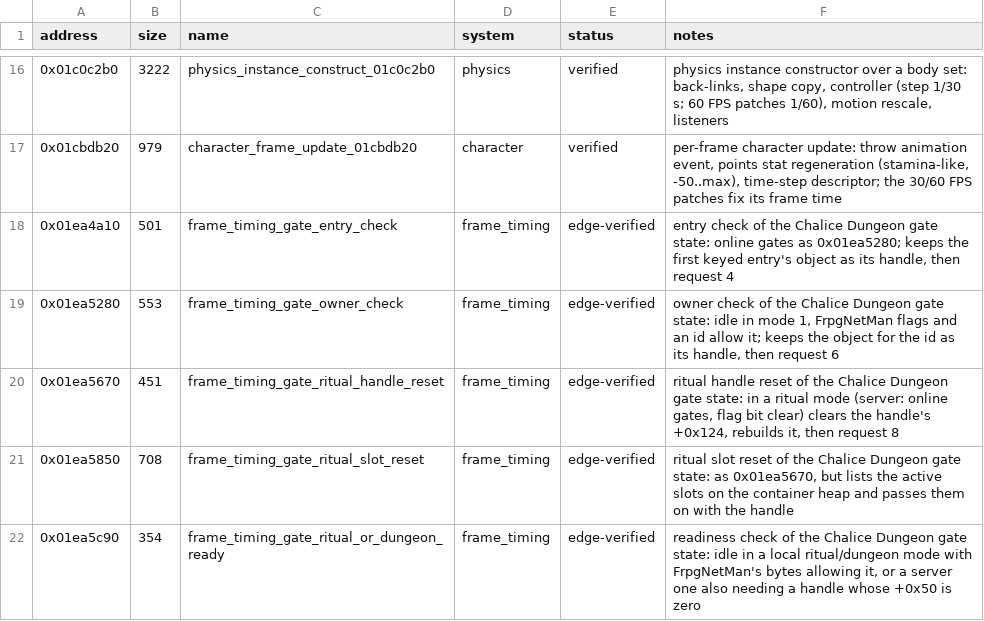
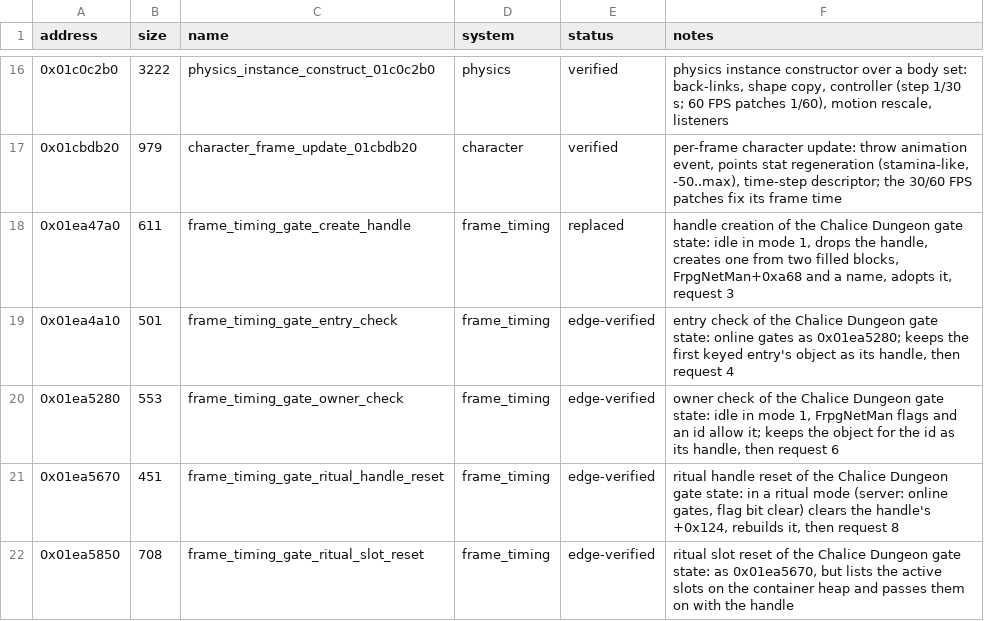
Before and after one commit to Yharnam-Hunters/Paleblood, a CSV file: symbols/functions.csv, drawn as a sheet; only a part is shown, gaps mark what is left out; the shorter side is filled out with more unchanged rows; the diff names each change by its address in the sheet, - before the commit and + after, or states it on an @@ line.

```diff
--- a/symbols/functions.csv
+++ b/symbols/functions.csv
+row 18: 0x01ea47a0 | 611 | frame_timing_gate_create_handle | frame_timing | replaced | handle creation of the Chalice Dungeon gate state: idle in mode 1, drops the handle, creates one from two filled blocks, FrpgNetMan+0xa68 and a name, adopts it, request 3
```
Also changed, not shown: game/hooks.csv, symbols/verification.csv, 4 other files.
